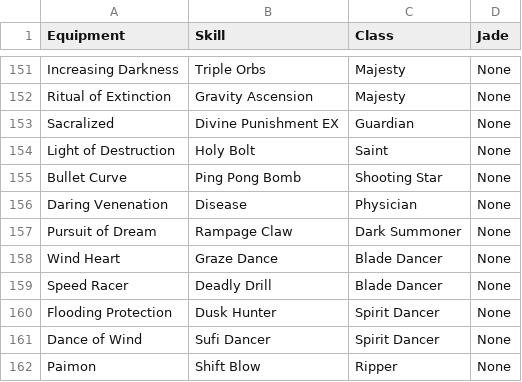
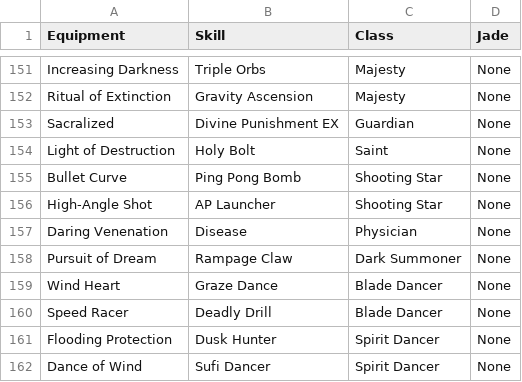
Before and after one commit to skurnia001/discord-dn-bot, a CSV file: skill.csv, drawn as a sheet; only a part is shown, gaps mark what is left out; the shorter side is filled out with more unchanged rows; the diff names each change by its address in the sheet, - before the commit and + after, or states it on an @@ line.

Commit message:
Update skill.csv

```diff
--- a/skill.csv
+++ b/skill.csv
+row 156: High-Angle Shot | AP Launcher | Shooting Star | None
```
